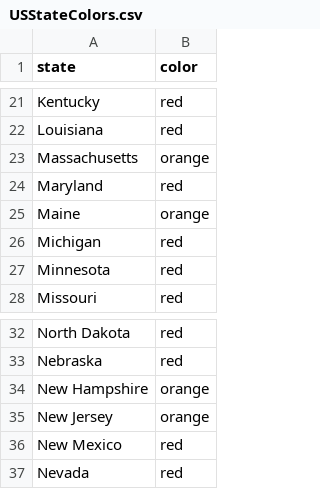
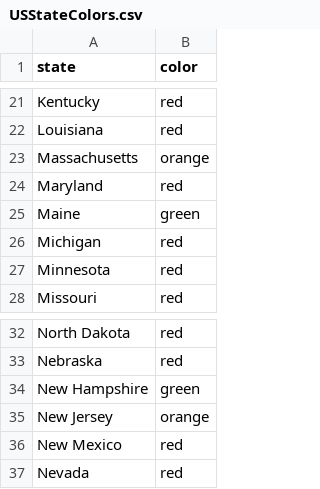
Before and after one commit to necsi/us_individual_plots, a CSV file: USStateColors.csv, drawn as a sheet; only a part is shown, gaps mark what is left out.

```diff
--- a/USStateColors.csv
+++ b/USStateColors.csv
@@ -24,3 +24,3 @@ Massachusetts,orange
 Maryland,red
-Maine,orange
+Maine,green
 Michigan,red
@@ -33,3 +33,3 @@ North Dakota,red
 Nebraska,red
-New Hampshire,orange
+New Hampshire,green
 New Jersey,orange
```
Also changed, not shown: 2 other files.
